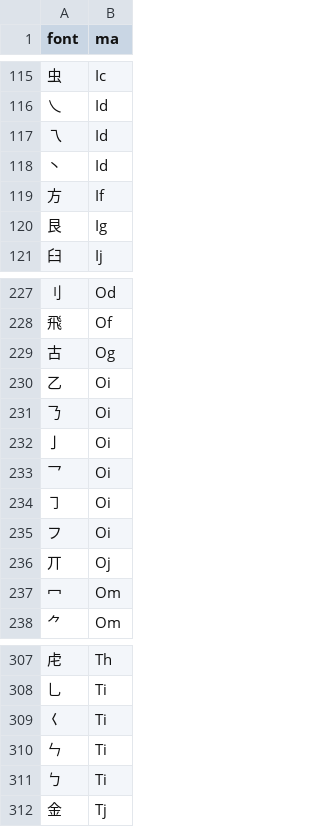
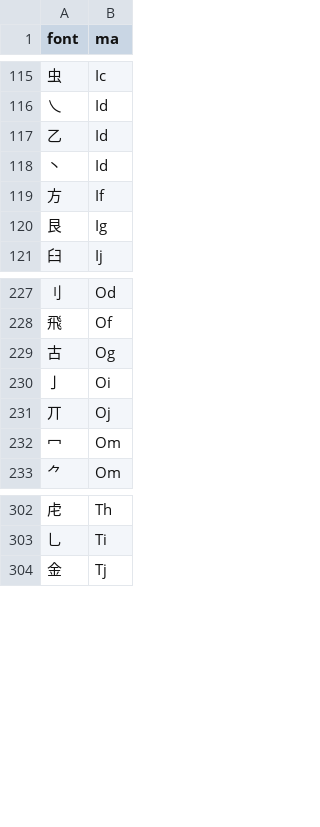
Before and after one commit to forFudan/yu, a CSV file: src/public/zigen-joy.csv, drawn as a sheet; only a part is shown, gaps mark what is left out.

```diff
--- a/src/public/zigen-joy.csv
+++ b/src/public/zigen-joy.csv
@@ -116,3 +116,3 @@ font,ma
 乀,Id
-乁,Id
+乙,Id
 丶,Id
@@ -229,8 +229,3 @@ font,ma
 古,Og
-乙,Oi
-𠄎,Oi
 亅,Oi
-乛,Oi
-㇆,Oi
-フ,Oi
 丌,Oj
@@ -308,5 +303,2 @@ font,ma
 乚,Ti
-𡿨,Ti
-ㄣ,Ti
-ㄅ,Ti
 金,Tj
```
Also changed, not shown: src/public/chaifen_zhu.csv, src/public/zigen-light.csv, 6 other files.
